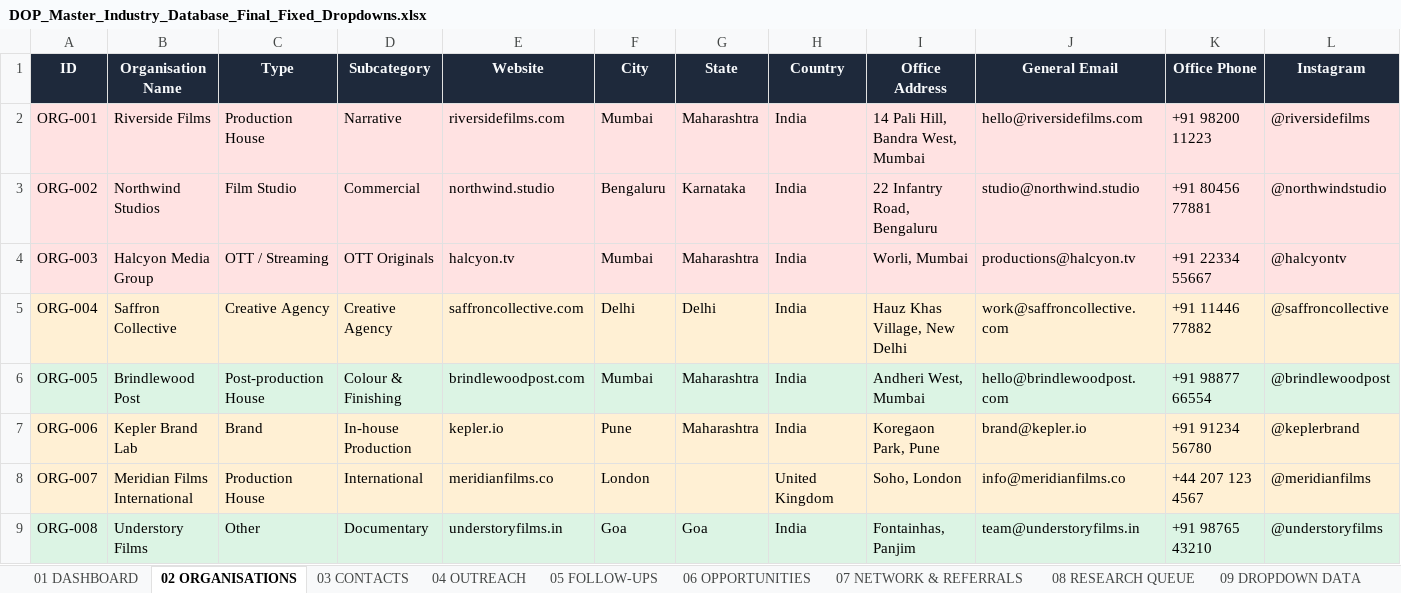
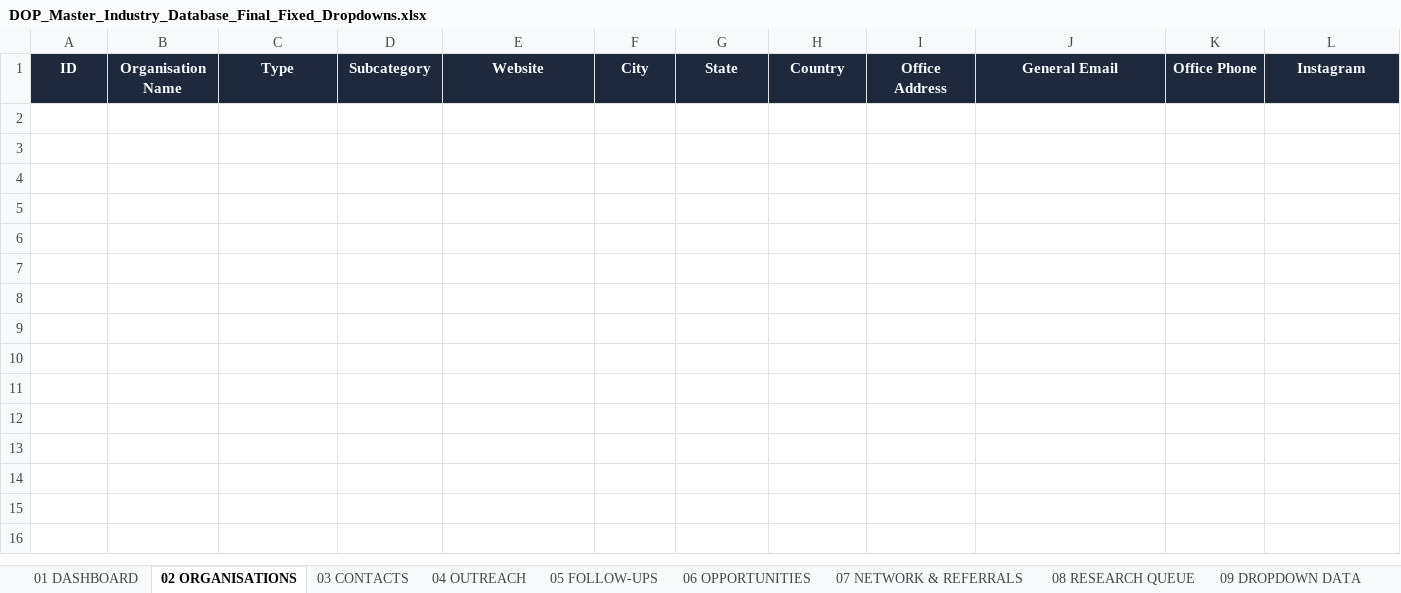
Before and after one commit to Sameer1551/suryansh, an Excel workbook: project-bolt-sb1-mjzmxyfn/project/DOP_Master_Industry_Database_Final_Fixed_Dropdowns.xlsx, sheet 02 ORGANISATIONS, drawn as a sheet; only a part is shown; values as stored, in another font and other column widths than the file's, no borders; rows hold the shown columns only; the diff names each change by its address in the sheet, - before the commit and + after, or states it on an @@ line.

```diff
--- a/project-bolt-sb1-mjzmxyfn/project/DOP_Master_Industry_Database_Final_Fixed_Dropdowns.xlsx (sheet 02 ORGANISATIONS)
+++ b/project-bolt-sb1-mjzmxyfn/project/DOP_Master_Industry_Database_Final_Fixed_Dropdowns.xlsx (sheet 02 ORGANISATIONS)
-row 2: ORG-001 | Riverside Films | Production House | Narrative | riversidefilms.com | Mumbai | Maharashtra | India | 14 Pali Hill, Bandra West, Mumbai | hello@riversidefilms.com | +91 98200 11223 | @riversidefilms
-row 3: ORG-002 | Northwind Studios | Film Studio | Commercial | northwind.studio | Bengaluru | Karnataka | India | 22 Infantry Road, Bengaluru | studio@northwind.studio | +91 80456 77881 | @northwindstudio
-row 4: ORG-003 | Halcyon Media Group | OTT / Streaming | OTT Originals | halcyon.tv | Mumbai | Maharashtra | India | Worli, Mumbai | productions@halcyon.tv | +91 22334 55667 | @halcyontv
-row 5: ORG-004 | Saffron Collective | Creative Agency | Creative Agency | saffroncollective.com | Delhi | Delhi | India | Hauz Khas Village, New Delhi | work@saffroncollective.com | +91 11446 77882 | @saffroncollective
-row 6: ORG-005 | Brindlewood Post | Post-production House | Colour & Finishing | brindlewoodpost.com | Mumbai | Maharashtra | India | Andheri West, Mumbai | hello@brindlewoodpost.com | +91 98877 66554 | @brindlewoodpost
-row 7: ORG-006 | Kepler Brand Lab | Brand | In-house Production | kepler.io | Pune | Maharashtra | India | Koregaon Park, Pune | brand@kepler.io | +91 91234 56780 | @keplerbrand
-row 8: ORG-007 | Meridian Films International | Production House | International | meridianfilms.co | London |  | United Kingdom | Soho, London | info@meridianfilms.co | +44 207 123 4567 | @meridianfilms
-row 9: ORG-008 | Understory Films | Other | Documentary | understoryfilms.in | Goa | Goa | India | Fontainhas, Panjim | team@understoryfilms.in | +91 98765 43210 | @understoryfilms
```
Also changed, not shown: sheet 03 CONTACTS, sheet 05 FOLLOW-UPS, sheet 04 OUTREACH, 6 other files.
